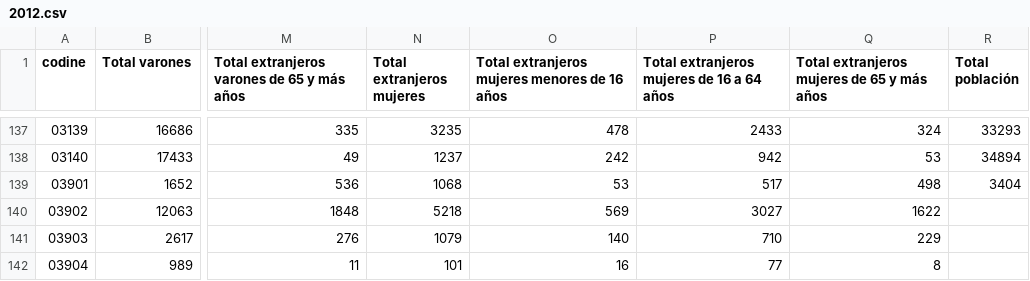
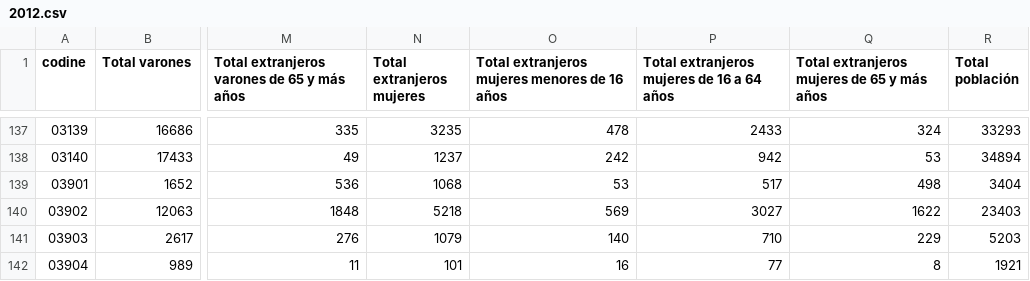
Before and after one commit to josemamira/dipumaps, a CSV file: src/data/edadsexo/2012.csv, drawn as a sheet; only a part is shown, gaps mark what is left out; the diff names each change by its address in the sheet, - before the commit and + after, or states it on an @@ line.

Commit message:
Update 2012.csv

```diff
--- a/src/data/edadsexo/2012.csv
+++ b/src/data/edadsexo/2012.csv
-R140 (Total población): (empty)
+R140 (Total población): 23403
-R141 (Total población): (empty)
+R141 (Total población): 5203
-R142 (Total población): (empty)
+R142 (Total población): 1921
```
